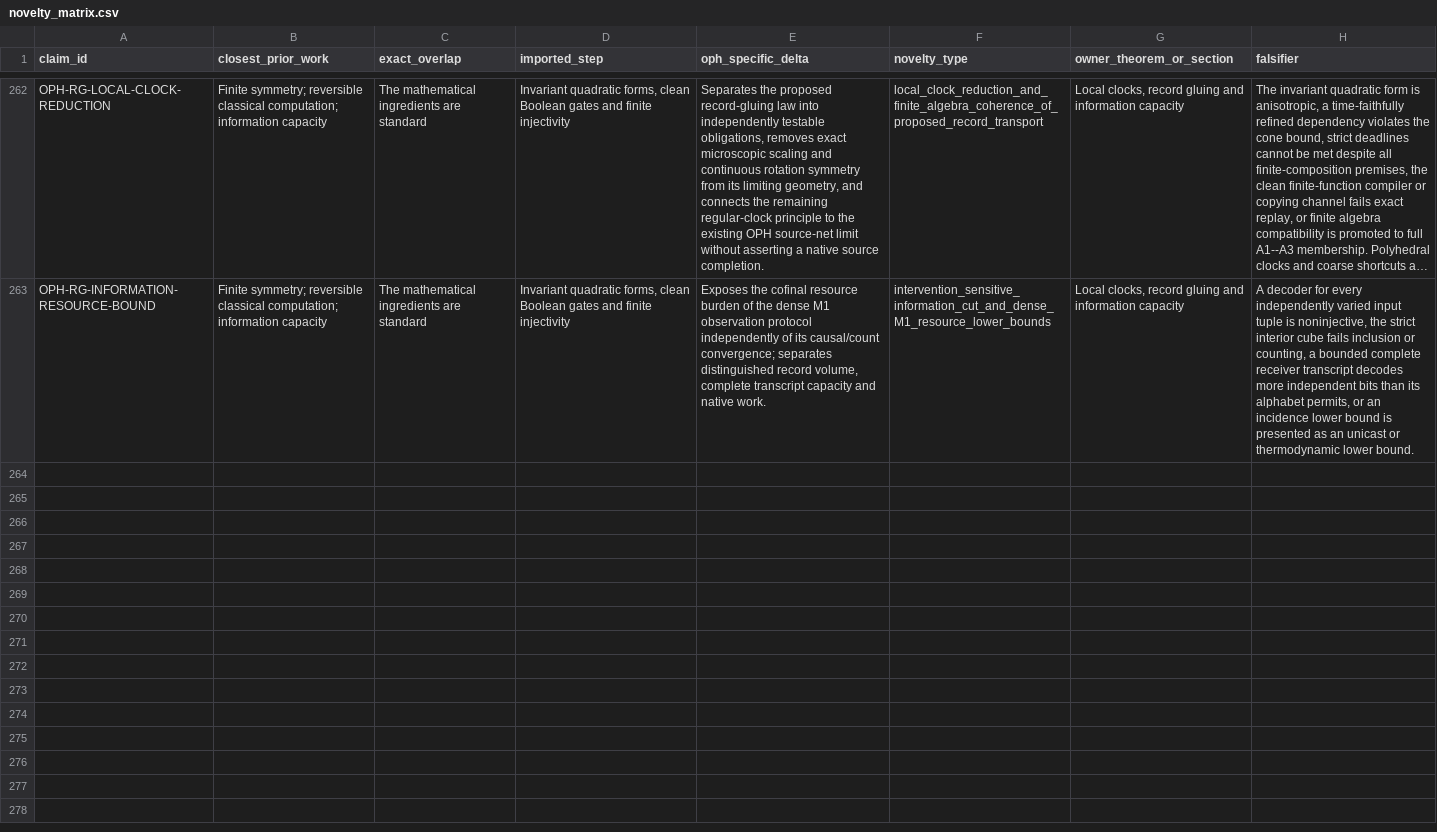
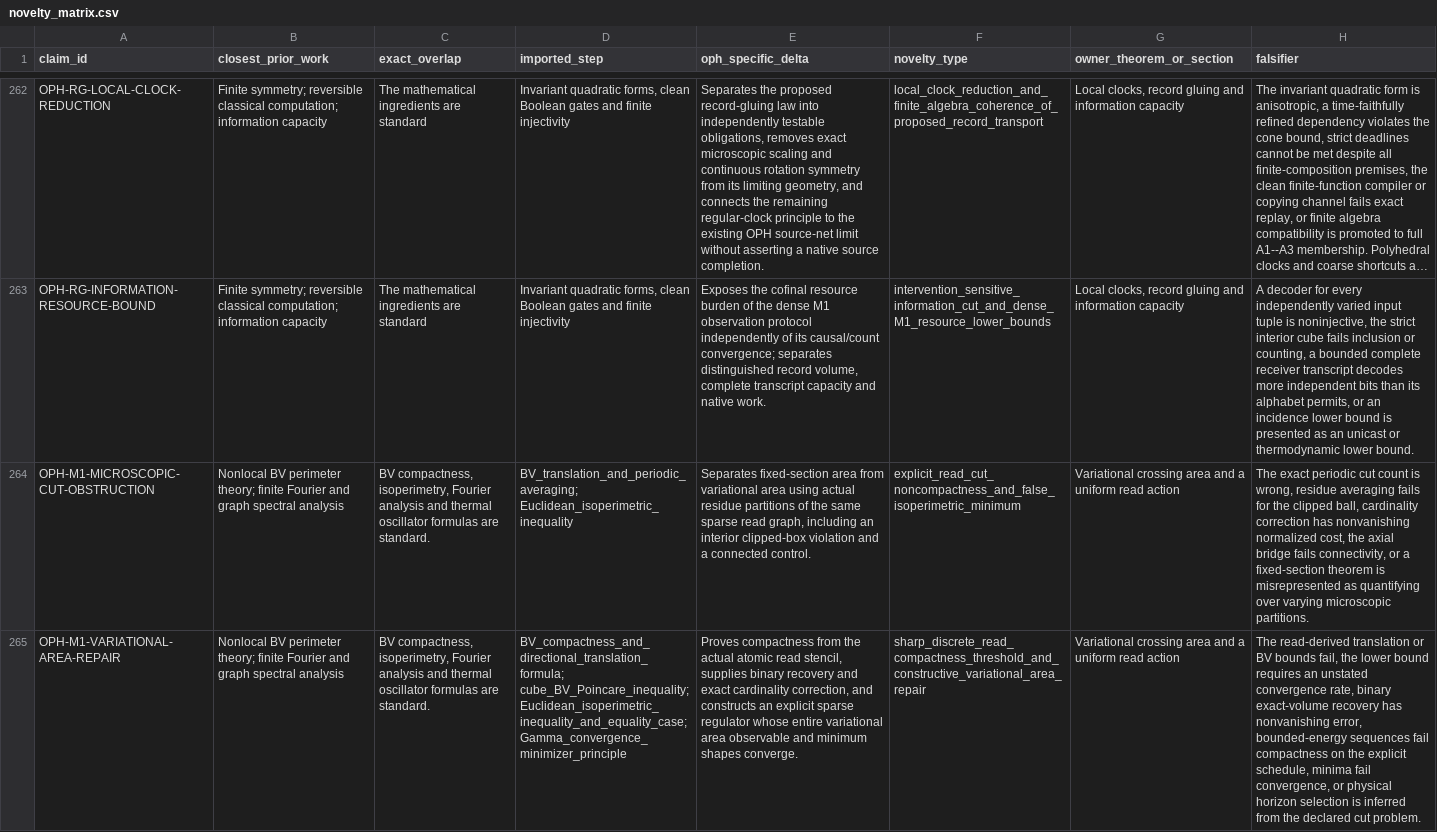
Before and after one commit to Arithmon/observer-patch-holography, a CSV file: claims/novelty_matrix.csv, drawn as a sheet; only a part is shown, gaps mark what is left out; long unchanged cells end in …; the diff covers the shown part only; the diff names each change by its address in the sheet, - before the commit and + after, or states it on an @@ line.

Commit message:
Publish and register the variational area and thermal replacement theorems

```diff
--- a/claims/novelty_matrix.csv
+++ b/claims/novelty_matrix.csv
+row 264: OPH-M1-MICROSCOPIC-CUT-OBSTRUCTION | Nonlocal BV perimeter theory; finite Fourier and graph spectral analysis | BV compactness, isoperimetry, Fourier analysis and thermal oscillator formulas are standard. | BV_translation_and_periodic_averaging; Euclidean_isoperimetric_inequality | Separates fixed-section area from variational area using actual residue partitions of the same sparse read graph, including an interior clipped-box violation and a connected control. | explicit_read_cut_noncompactness_and_false_isoperimetric_minimum | Variational crossing area and a uniform read action | The exact periodic cut count is wrong, residue averaging fails for the clipped ball, cardinality correction has nonvanishing normalized cost, the axial bridge fails connectivity, or a fixed-section theorem is misrepresented as quantifying over varying microscopic partitions.
+row 265: OPH-M1-VARIATIONAL-AREA-REPAIR | Nonlocal BV perimeter theory; finite Fourier and graph spectral analysis | BV compactness, isoperimetry, Fourier analysis and thermal oscillator formulas are standard. | BV_compactness_and_directional_translation_formula; cube_BV_Poincare_inequality; Euclidean_isoperimetric_inequality_and_equality_case; Gamma_convergence_minimizer_principle | Proves compactness from the actual atomic read stencil, supplies binary recovery and exact cardinality correction, and constructs an explicit sparse regulator whose entire variational area observable and minimum shapes converge. | sharp_discrete_read_compactness_threshold_and_constructive_variational_area_repair | Variational crossing area and a uniform read action | The read-derived translation or BV bounds fail, the lower bound requires an unstated convergence rate, binary exact-volume recovery has nonvanishing error, bounded-energy sequences fail compactness on the explicit schedule, minima fail convergence, or physical horizon selection is inferred from the declared cut problem.
```
Also changed, not shown: 1 added row elsewhere in this file, claims/falsification_matrix.csv, 8 other files.
